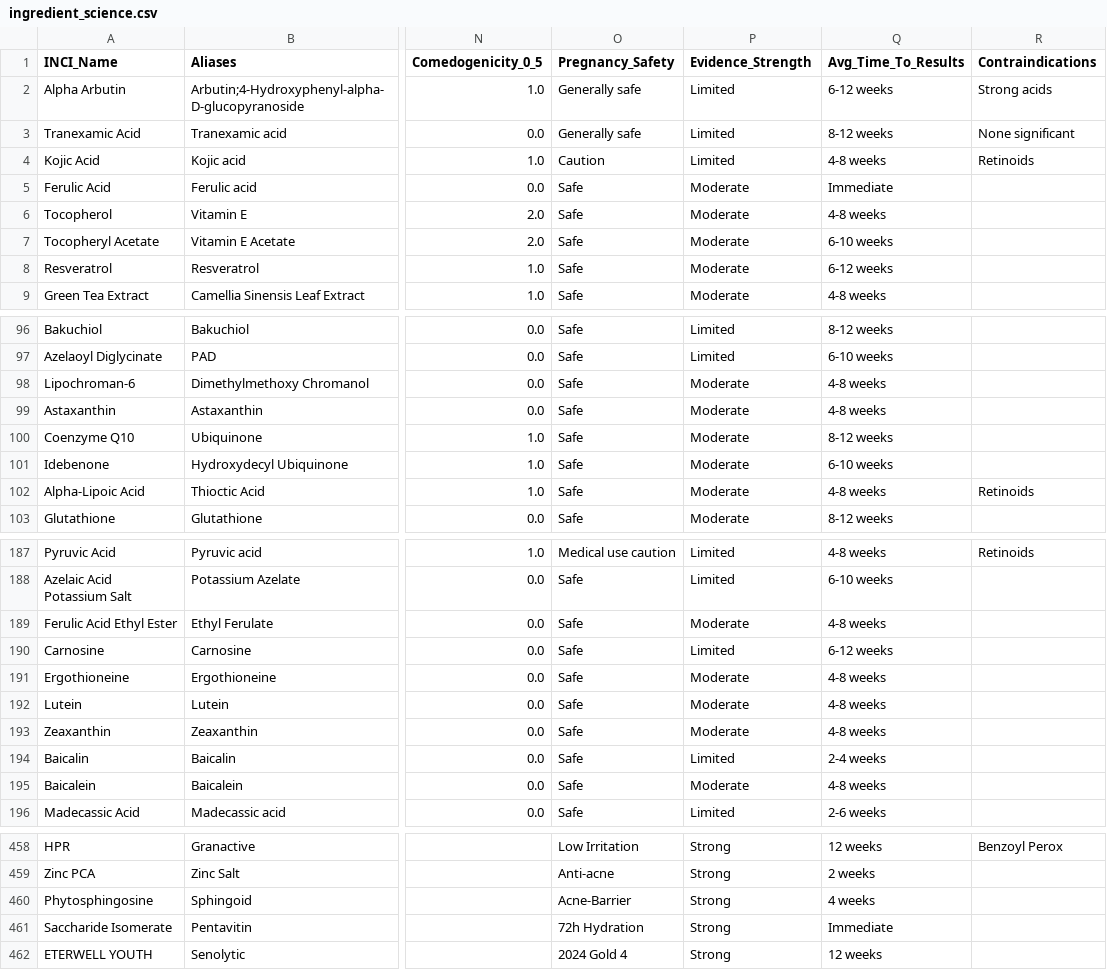
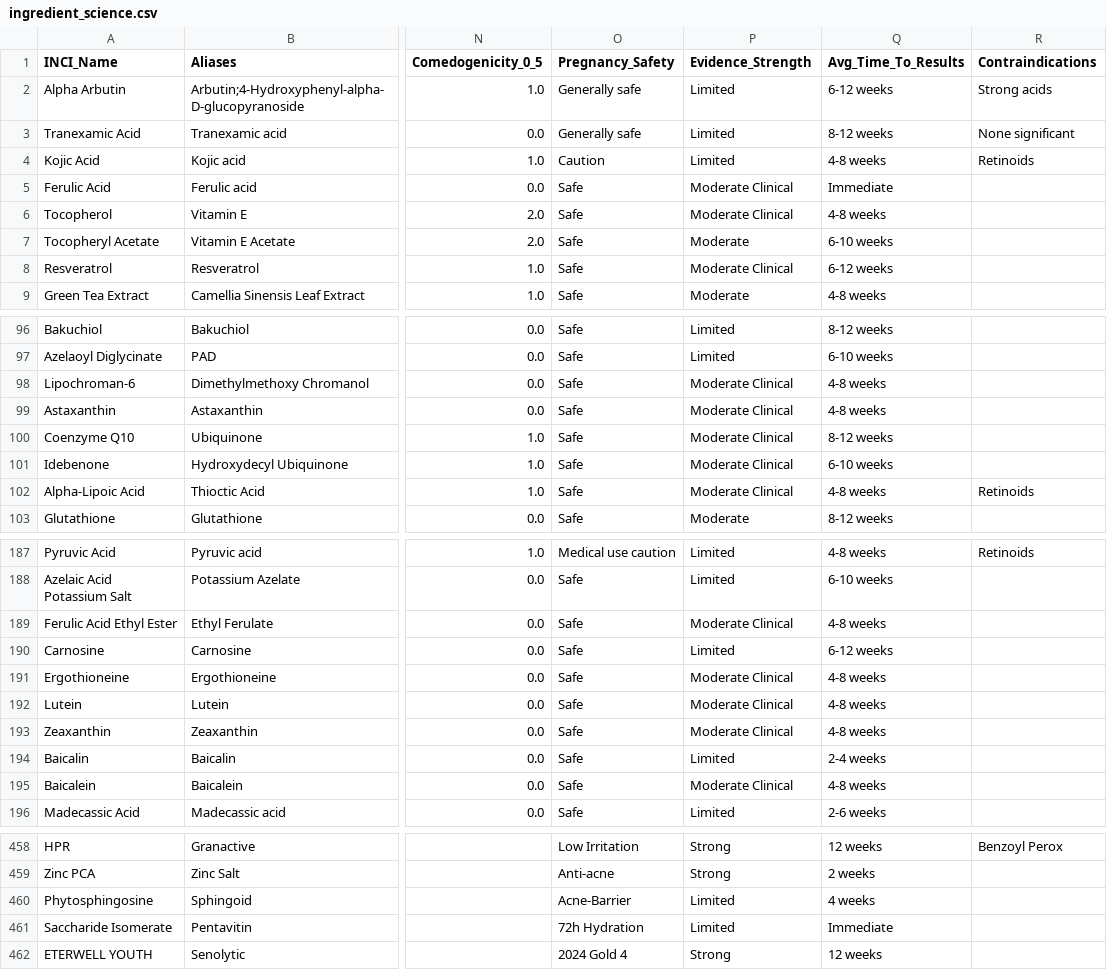
Before and after one commit to priyanka29chakraborty-source/skincare-calculator, a CSV file: app-main/backend/database/ingredient_science.csv, drawn as a sheet; only a part is shown, gaps mark what is left out; the diff covers the shown part only; the diff names each change by its address in the sheet, - before the commit and + after, or states it on an @@ line.

```diff
--- a/app-main/backend/database/ingredient_science.csv
+++ b/app-main/backend/database/ingredient_science.csv
-P5:P6 (Evidence_Strength): Moderate
+P5:P6 (Evidence_Strength): Moderate Clinical
-P8 (Evidence_Strength): Moderate
+P8 (Evidence_Strength): Moderate Clinical
-P98:P102 (Evidence_Strength): Moderate
+P98:P102 (Evidence_Strength): Moderate Clinical
-P189 (Evidence_Strength): Moderate
+P189 (Evidence_Strength): Moderate Clinical
-P191:P193 (Evidence_Strength): Moderate
+P191:P193 (Evidence_Strength): Moderate Clinical
-P195 (Evidence_Strength): Moderate
+P195 (Evidence_Strength): Moderate Clinical
-P460:P461 (Evidence_Strength): Strong
+P460:P461 (Evidence_Strength): Limited
```
Also changed, not shown: 38 edited cells elsewhere in this file, app-main/backend/database/ingredient_scoring.csv, 14 other files.
